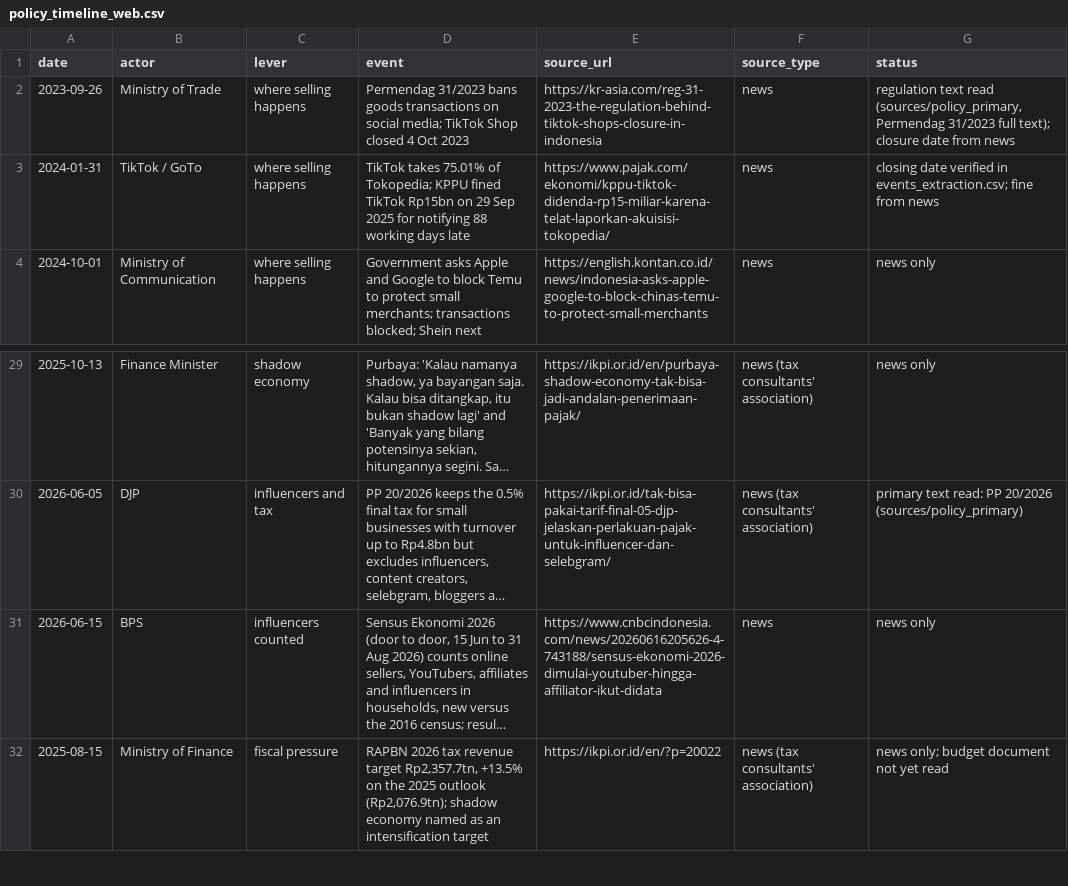
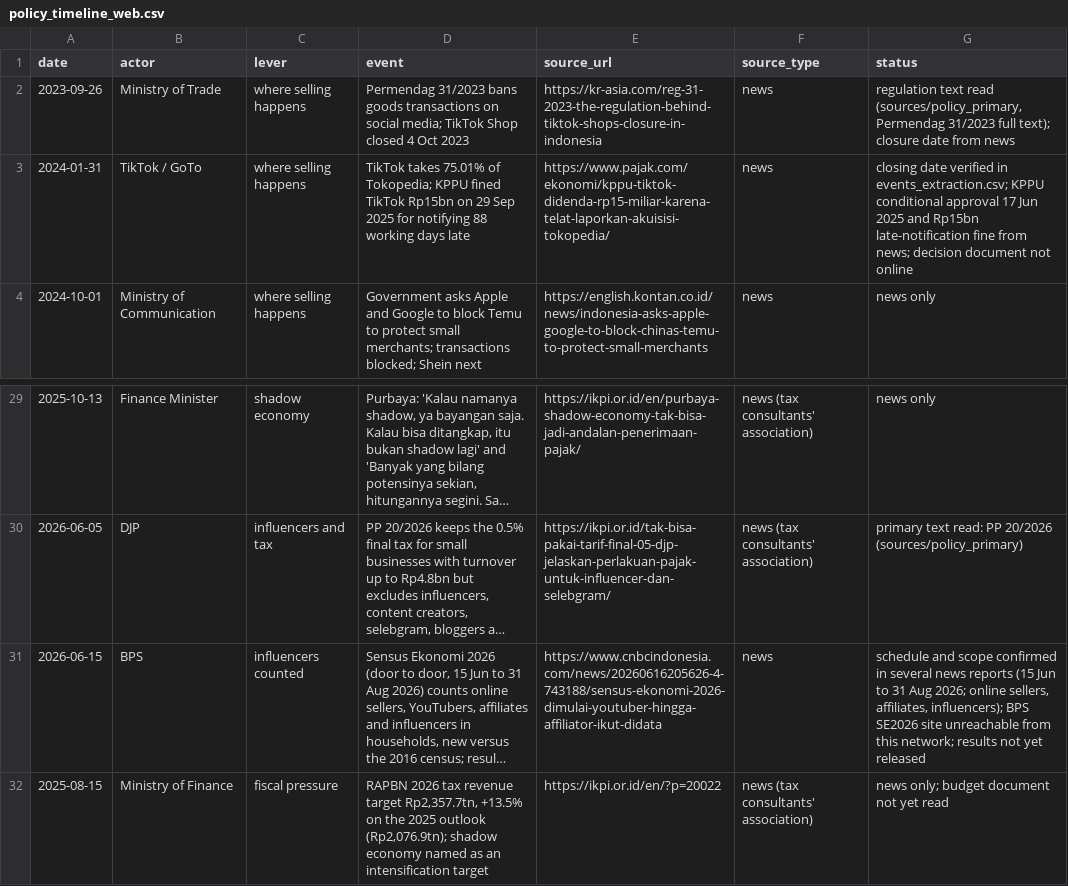
Before and after one commit to Spectating101/Invisible-ledger, a CSV file: research/option_space_2026-10-01/tables/src/policy_timeline_web.csv, drawn as a sheet; only a part is shown, gaps mark what is left out; long unchanged cells end in …; the diff names each change by its address in the sheet, - before the commit and + after, or states it on an @@ line.

```diff
--- a/research/option_space_2026-10-01/tables/src/policy_timeline_web.csv
+++ b/research/option_space_2026-10-01/tables/src/policy_timeline_web.csv
-G3 (status): …in events_extraction.csv; fine from news
+G3 (status): …in events_extraction.csv; KPPU conditional approval 17 Jun 2025 and Rp15bn late-notification fine from news; decision document not online
-G31 (status): news only
+G31 (status): schedule and scope confirmed in several news reports (15 Jun to 31 Aug 2026; online sellers, affiliates, influencers); BPS SE2026 site unreachable from this network; results not yet released
```
Also changed, not shown: 13 other files.
